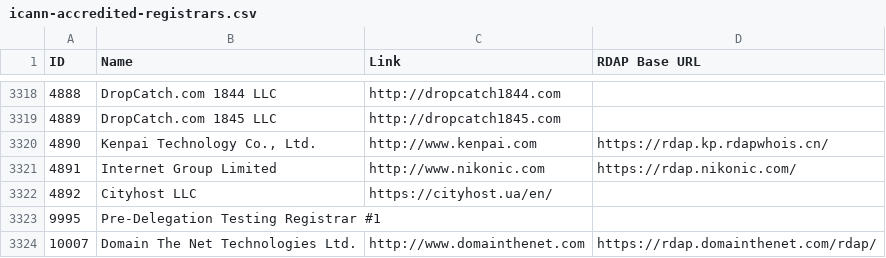
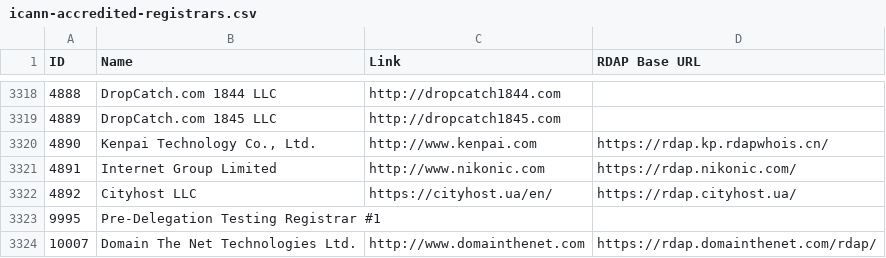
Before and after one commit to reg233/whois-domain-lookup, a CSV file: src/data/icann-accredited-registrars.csv, drawn as a sheet; only a part is shown, gaps mark what is left out.

Commit message:
Update icann-accredited-registrars.csv

```diff
--- a/src/data/icann-accredited-registrars.csv
+++ b/src/data/icann-accredited-registrars.csv
@@ -3321,3 +3321,3 @@ ID,Name,Link,"RDAP Base URL"
 4891,"Internet Group Limited",http://www.nikonic.com,https://rdap.nikonic.com/
-4892,"Cityhost LLC",https://cityhost.ua/en/,
+4892,"Cityhost LLC",https://cityhost.ua/en/,https://rdap.cityhost.ua/
 9995,"Pre-Delegation Testing Registrar #1",,
```
